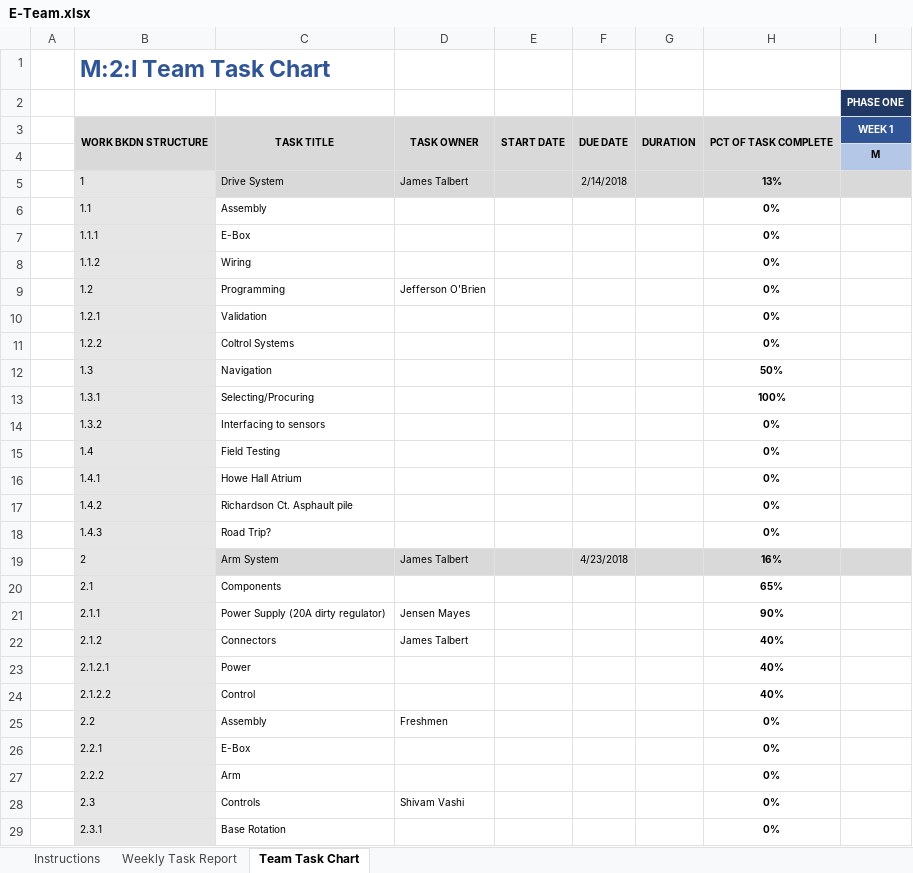
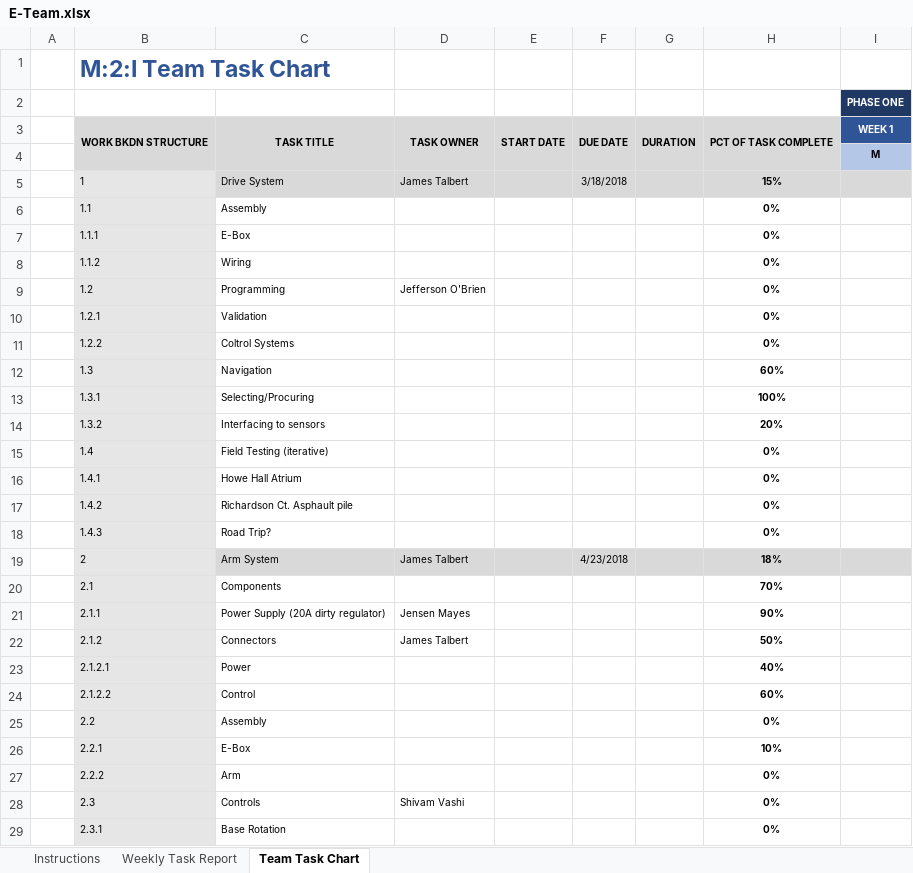
Before and after one commit to m2i/MAVRIC-General, an Excel workbook: Weekly Reports/E-Team.xlsx, sheet Team Task Chart, drawn as a sheet; only a part is shown; values as stored, in another font and other column widths than the file's, no borders; conditional formats not drawn; the diff names each change by its address in the sheet, - before the commit and + after, or states it on an @@ line.

```diff
--- a/Weekly Reports/E-Team.xlsx (sheet Team Task Chart)
+++ b/Weekly Reports/E-Team.xlsx (sheet Team Task Chart)
-F5: 2/14/2018
+F5: 3/18/2018
-H5: 13%
+H5: 15%
-H12: 50%
+H12: 60%
-H14: 0%
+H14: 20%
-C15: Field Testing
+C15: Field Testing (iterative)
-H19: 16%
+H19: 18%
-H20: 65%
+H20: 70%
-H22: 40%
+H22: 50%
-H24: 40%
+H24: 60%
-D25: Freshmen
+D25: (empty)
-H26: 0%
+H26: 10%
```
Also changed, not shown: sheet Weekly Task Report.
